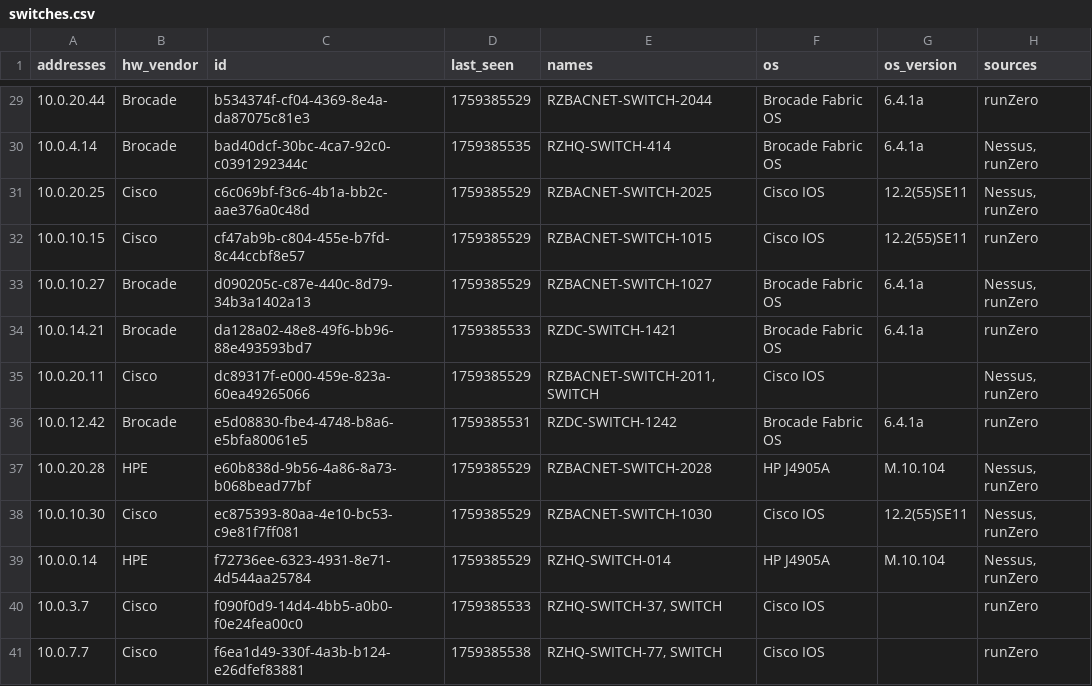
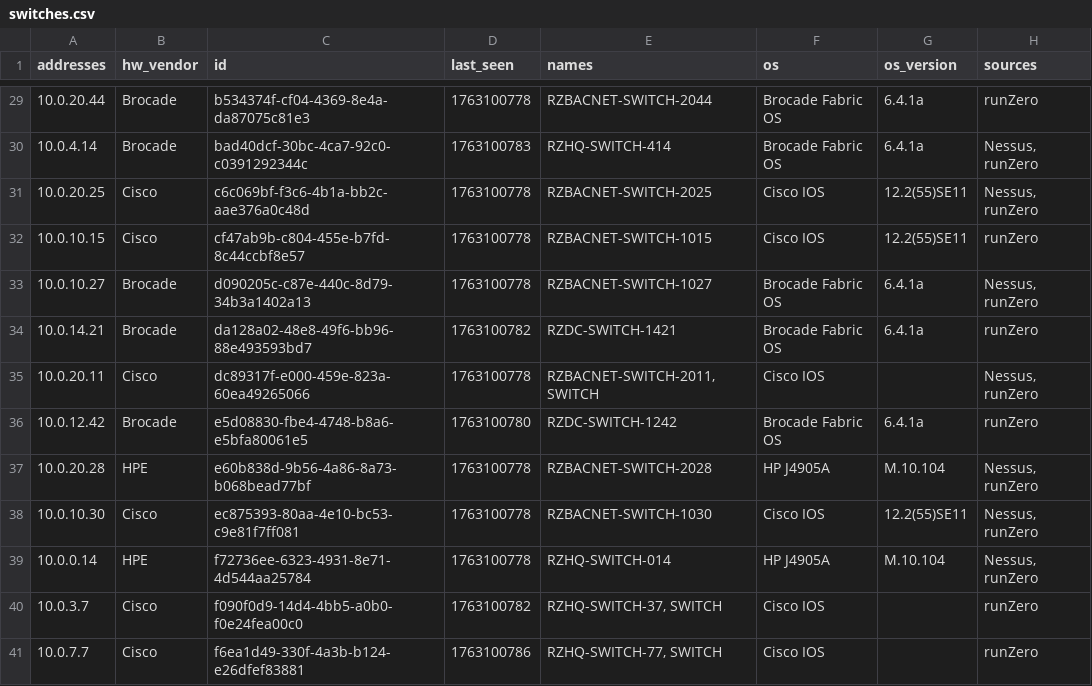
Before and after one commit to tdiderich/runZero-scripts, a CSV file: asset-overview-report/rz_corporation/switches.csv, drawn as a sheet; only a part is shown, gaps mark what is left out; the diff covers the shown part only.

```diff
--- a/asset-overview-report/rz_corporation/switches.csv
+++ b/asset-overview-report/rz_corporation/switches.csv
@@ -29,13 +29,13 @@ addresses,hw_vendor,id,last_seen,names,os,os_version,sources
-10.0.20.44,Brocade,b534374f-cf04-4369-8e4a-da87075c81e3,1759385529,RZBACNET-SWITCH-2044,Brocade Fabric OS,6.4.1a,runZero
-10.0.4.14,Brocade,bad40dcf-30bc-4ca7-92c0-c0391292344c,1759385535,RZHQ-SWITCH-414,Brocade Fabric OS,6.4.1a,"Nessus, runZero"
-10.0.20.25,Cisco,c6c069bf-f3c6-4b1a-bb2c-aae376a0c48d,1759385529,RZBACNET-SWITCH-2025,Cisco IOS,12.2(55)SE11,"Nessus, runZero"
-10.0.10.15,Cisco,cf47ab9b-c804-455e-b7fd-8c44ccbf8e57,1759385529,RZBACNET-SWITCH-1015,Cisco IOS,12.2(55)SE11,runZero
-10.0.10.27,Brocade,d090205c-c87e-440c-8d79-34b3a1402a13,1759385529,RZBACNET-SWITCH-1027,Brocade Fabric OS,6.4.1a,"Nessus, runZero"
-10.0.14.21,Brocade,da128a02-48e8-49f6-bb96-88e493593bd7,1759385533,RZDC-SWITCH-1421,Brocade Fabric OS,6.4.1a,runZero
-10.0.20.11,Cisco,dc89317f-e000-459e-823a-60ea49265066,1759385529,"RZBACNET-SWITCH-2011, SWITCH",Cisco IOS,,"Nessus, runZero"
-10.0.12.42,Brocade,e5d08830-fbe4-4748-b8a6-e5bfa80061e5,1759385531,RZDC-SWITCH-1242,Brocade Fabric OS,6.4.1a,runZero
-10.0.20.28,HPE,e60b838d-9b56-4a86-8a73-b068bead77bf,1759385529,RZBACNET-SWITCH-2028,HP J4905A,M.10.104,"Nessus, runZero"
-10.0.10.30,Cisco,ec875393-80aa-4e10-bc53-c9e81f7ff081,1759385529,RZBACNET-SWITCH-1030,Cisco IOS,12.2(55)SE11,"Nessus, runZero"
-10.0.0.14,HPE,f72736ee-6323-4931-8e71-4d544aa25784,1759385529,RZHQ-SWITCH-014,HP J4905A,M.10.104,"Nessus, runZero"
-10.0.3.7,Cisco,f090f0d9-14d4-4bb5-a0b0-f0e24fea00c0,1759385533,"RZHQ-SWITCH-37, SWITCH",Cisco IOS,,runZero
-10.0.7.7,Cisco,f6ea1d49-330f-4a3b-b124-e26dfef83881,1759385538,"RZHQ-SWITCH-77, SWITCH",Cisco IOS,,runZero
+10.0.20.44,Brocade,b534374f-cf04-4369-8e4a-da87075c81e3,1763100778,RZBACNET-SWITCH-2044,Brocade Fabric OS,6.4.1a,runZero
+10.0.4.14,Brocade,bad40dcf-30bc-4ca7-92c0-c0391292344c,1763100783,RZHQ-SWITCH-414,Brocade Fabric OS,6.4.1a,"Nessus, runZero"
+10.0.20.25,Cisco,c6c069bf-f3c6-4b1a-bb2c-aae376a0c48d,1763100778,RZBACNET-SWITCH-2025,Cisco IOS,12.2(55)SE11,"Nessus, runZero"
+10.0.10.15,Cisco,cf47ab9b-c804-455e-b7fd-8c44ccbf8e57,1763100778,RZBACNET-SWITCH-1015,Cisco IOS,12.2(55)SE11,runZero
+10.0.10.27,Brocade,d090205c-c87e-440c-8d79-34b3a1402a13,1763100778,RZBACNET-SWITCH-1027,Brocade Fabric OS,6.4.1a,"Nessus, runZero"
+10.0.14.21,Brocade,da128a02-48e8-49f6-bb96-88e493593bd7,1763100782,RZDC-SWITCH-1421,Brocade Fabric OS,6.4.1a,runZero
+10.0.20.11,Cisco,dc89317f-e000-459e-823a-60ea49265066,1763100778,"RZBACNET-SWITCH-2011, SWITCH",Cisco IOS,,"Nessus, runZero"
+10.0.12.42,Brocade,e5d08830-fbe4-4748-b8a6-e5bfa80061e5,1763100780,RZDC-SWITCH-1242,Brocade Fabric OS,6.4.1a,runZero
+10.0.20.28,HPE,e60b838d-9b56-4a86-8a73-b068bead77bf,1763100778,RZBACNET-SWITCH-2028,HP J4905A,M.10.104,"Nessus, runZero"
+10.0.10.30,Cisco,ec875393-80aa-4e10-bc53-c9e81f7ff081,1763100778,RZBACNET-SWITCH-1030,Cisco IOS,12.2(55)SE11,"Nessus, runZero"
+10.0.0.14,HPE,f72736ee-6323-4931-8e71-4d544aa25784,1763100778,RZHQ-SWITCH-014,HP J4905A,M.10.104,"Nessus, runZero"
+10.0.3.7,Cisco,f090f0d9-14d4-4bb5-a0b0-f0e24fea00c0,1763100782,"RZHQ-SWITCH-37, SWITCH",Cisco IOS,,runZero
+10.0.7.7,Cisco,f6ea1d49-330f-4a3b-b124-e26dfef83881,1763100786,"RZHQ-SWITCH-77, SWITCH",Cisco IOS,,runZero
```
Also changed, not shown: 27 edited cells elsewhere in this file, asset-overview-report/rz_corporation/cameras.csv, asset-overview-report/rz_corporation/counts_summary.csv, 8 other files.
